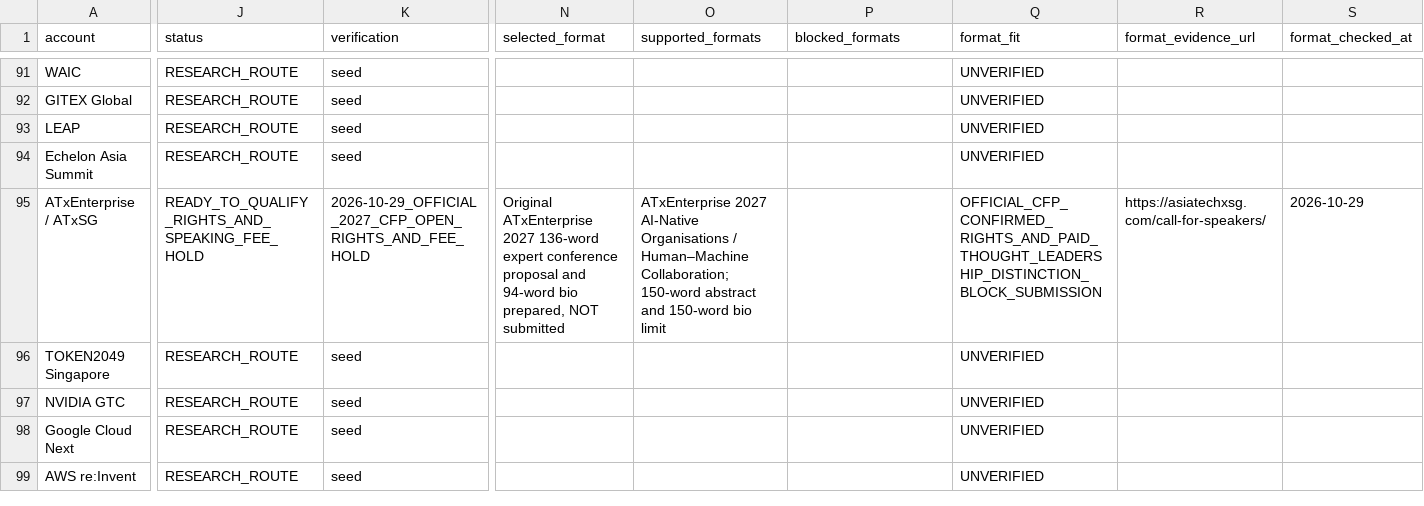
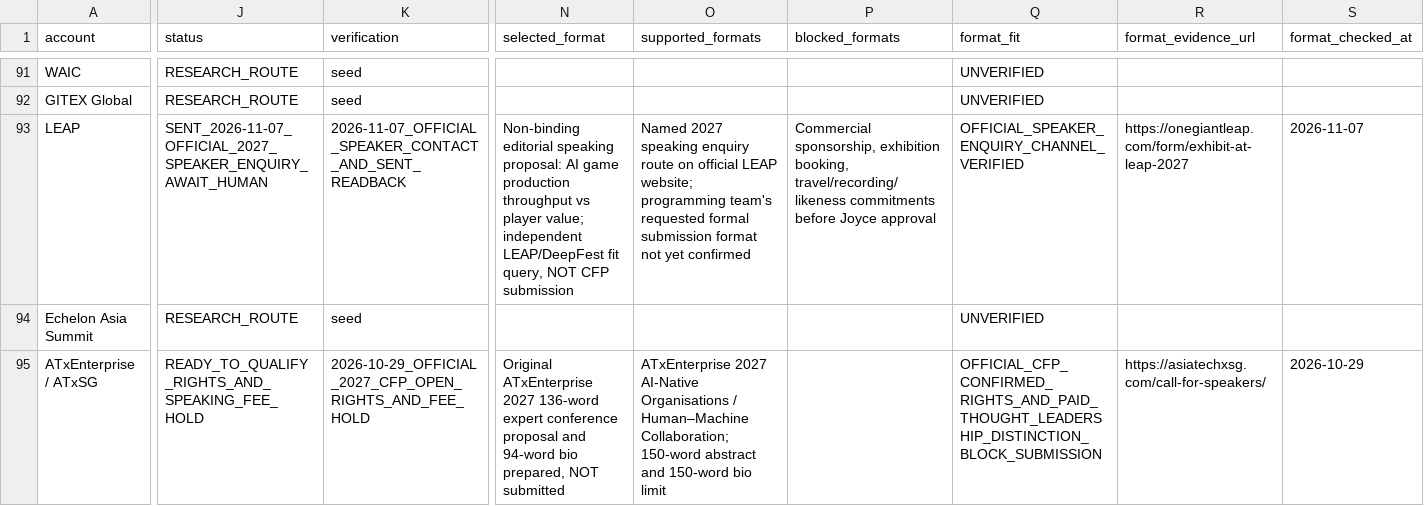
Before and after one commit to minyajing-rgb/ggc-global, a CSV file: pr/authority-engine/PR_TARGET_GRAPH.csv, drawn as a sheet; only a part is shown, gaps mark what is left out; the shorter side is filled out with more unchanged rows; the diff covers the shown part only; the diff names each change by its address in the sheet, - before the commit and + after, or states it on an @@ line.

Commit message:
pr: record verified LEAP 2027 programming enquiry in original row 92

```diff
--- a/pr/authority-engine/PR_TARGET_GRAPH.csv
+++ b/pr/authority-engine/PR_TARGET_GRAPH.csv
-J93 (status): RESEARCH_ROUTE
+J93 (status): SENT_2026-11-07_OFFICIAL_2027_SPEAKER_ENQUIRY_AWAIT_HUMAN
-K93 (verification): seed
+K93 (verification): 2026-11-07_OFFICIAL_SPEAKER_CONTACT_AND_SENT_READBACK
-N93 (selected_format): (empty)
+N93 (selected_format): Non-binding editorial speaking proposal: AI game production throughput vs player value; independent LEAP/DeepFest fit query, NOT CFP submission
-O93 (supported_formats): (empty)
+O93 (supported_formats): Named 2027 speaking enquiry route on official LEAP website; programming team's requested formal submission format not yet confirmed
-P93 (blocked_formats): (empty)
+P93 (blocked_formats): Commercial sponsorship, exhibition booking, travel/recording/likeness commitments before Joyce approval
-Q93 (format_fit): UNVERIFIED
+Q93 (format_fit): OFFICIAL_SPEAKER_ENQUIRY_CHANNEL_VERIFIED
-R93 (format_evidence_url): (empty)
+R93 (format_evidence_url): https://onegiantleap.com/form/exhibit-at-leap-2027
-S93 (format_checked_at): (empty)
+S93 (format_checked_at): 2026-11-07
```
Also changed, not shown: 6 edited cells elsewhere in this file.
